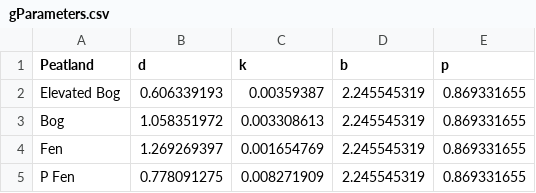
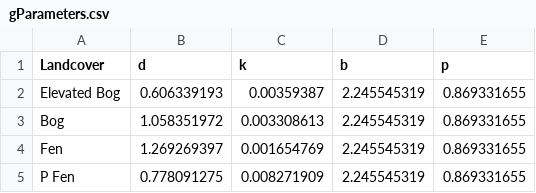
Before and after one commit to MadeleineGaribaldi/ALT_SpaDES, a CSV file: data/gParameters.csv, drawn as a sheet.

Commit message:
changed column title to make more generic

```diff
--- a/data/gParameters.csv
+++ b/data/gParameters.csv
@@ -1,2 +1,2 @@
-Peatland,d,k,b,p
+Landcover,d,k,b,p
 Elevated Bog,0.606339193,0.00359387,2.245545319,0.869331655
```
Also changed, not shown: data/siteInfo.csv.
